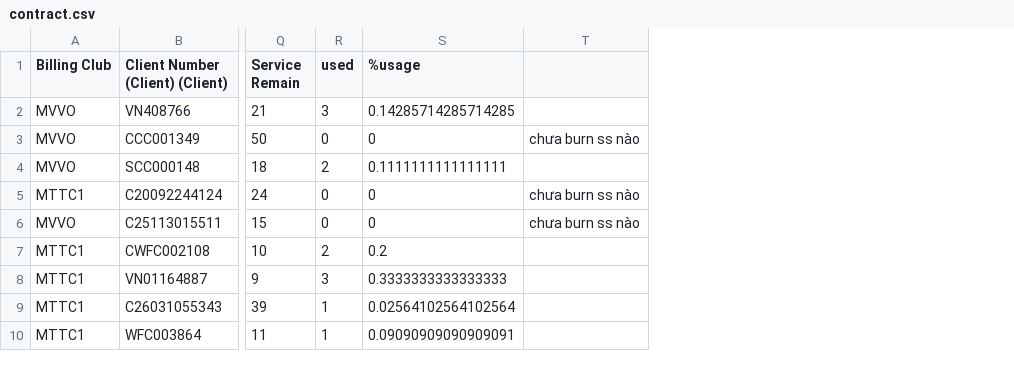
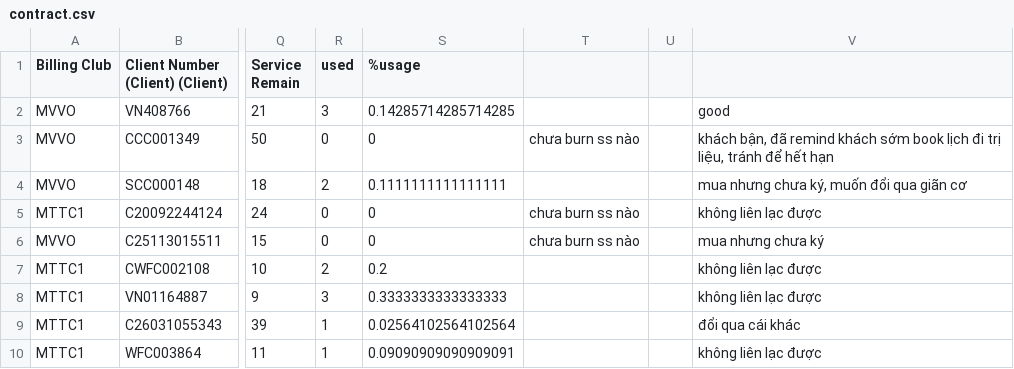
Before and after one commit to dtchien401/physio-booking-schedule, a CSV file: contract.csv, drawn as a sheet; only a part is shown, gaps mark what is left out; the diff names each change by its address in the sheet, - before the commit and + after, or states it on an @@ line.

Commit message:
Auto upload contract.csv from Google Sheets

```diff
--- a/contract.csv
+++ b/contract.csv
+column U, empty
+column V, rows 2-10: good | khách bận, đã remind khách sớm book lịch đi trị liệu, tránh để hết hạn | mua nhưng chưa ký, muốn đổi qua giãn cơ | không liên lạc được | mua nhưng chưa ký | không liên lạc được | không liên lạc được | đổi qua cái khác | không liên lạc được
```
